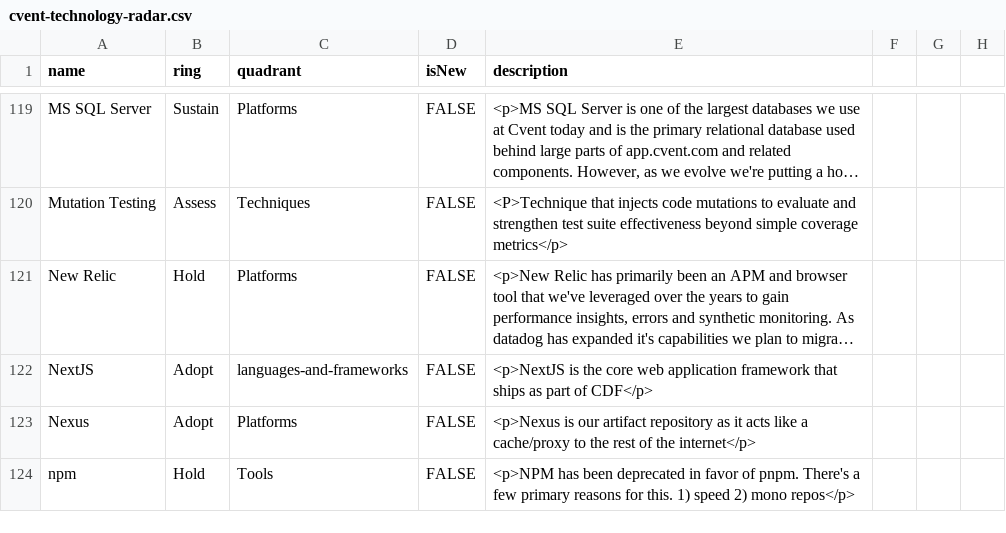
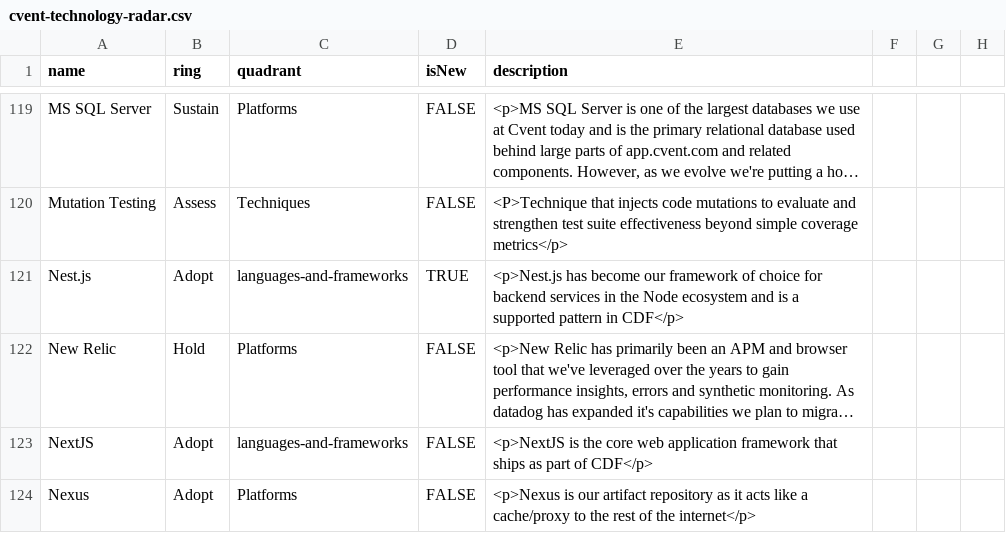
Before and after one commit to cvent/radar, a CSV file: cvent-technology-radar.csv, drawn as a sheet; only a part is shown, gaps mark what is left out; the shorter side is filled out with more unchanged rows; long unchanged cells end in …; the diff names each change by its address in the sheet, - before the commit and + after, or states it on an @@ line.

Commit message:
add nest.js

```diff
--- a/cvent-technology-radar.csv
+++ b/cvent-technology-radar.csv
+row 121: Nest.js | Adopt | languages-and-frameworks | TRUE | <p>Nest.js has become our framework of choice for backend services in the Node ecosystem and is a supported pattern in CDF</p>
```
